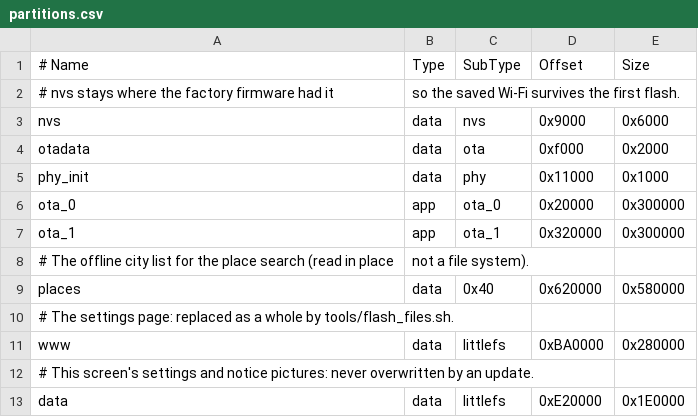
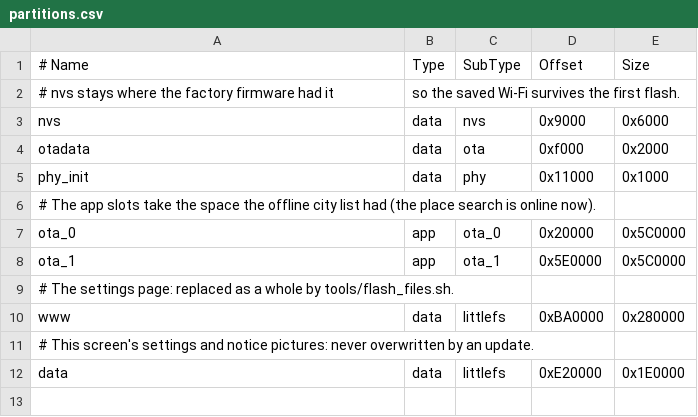
Before and after one commit to alimul-khan/ScholarTechOS, a CSV file: esp32/partitions.csv, drawn as a sheet.

```diff
--- a/esp32/partitions.csv
+++ b/esp32/partitions.csv
@@ -5,6 +5,5 @@ otadata,  data, ota,      0xf000,   0x2000
 phy_init, data, phy,      0x11000,  0x1000
-ota_0,    app,  ota_0,    0x20000,  0x300000
-ota_1,    app,  ota_1,    0x320000, 0x300000
-# The offline city list for the place search (read in place, not a file system).
-places,   data, 0x40,     0x620000, 0x580000
+# The app slots take the space the offline city list had (the place search is online now).
+ota_0,    app,  ota_0,    0x20000,  0x5C0000
+ota_1,    app,  ota_1,    0x5E0000, 0x5C0000
 # The settings page: replaced as a whole by tools/flash_files.sh.
```
Also changed, not shown: 7 other files.
